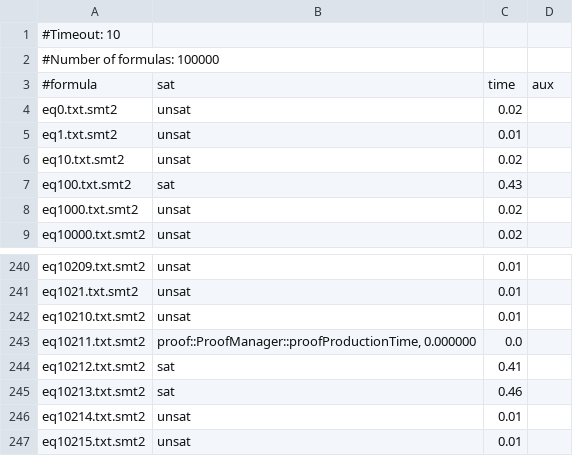
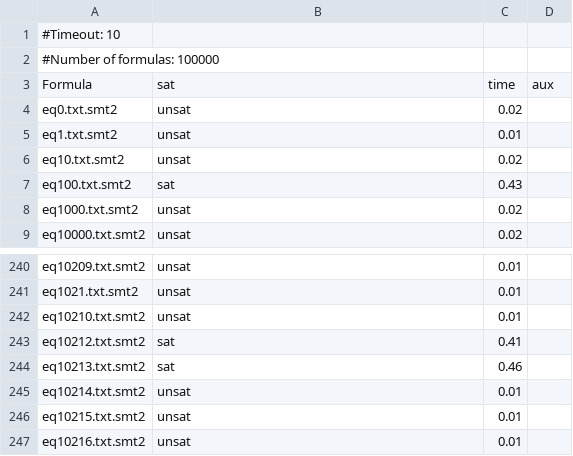
Before and after one commit to VeriFIT/retro, a CSV file: results/compare/kaluza-prod/cvc4-kaluza-prod-pyex.csv (was results/compare/kaluza-prod/cvc4-kazula-prod-pyex.csv), drawn as a sheet; only a part is shown, gaps mark what is left out; the shorter side is filled out with more unchanged rows.

Commit message:
results/: clean up the result base

```diff
--- a/results/compare/kaluza-prod/cvc4-kazula-prod-pyex.csv
+++ b/results/compare/kaluza-prod/cvc4-kaluza-prod-pyex.csv
@@ -2,3 +2,3 @@
 #Number of formulas: 100000
-#formula;sat;time;aux
+Formula;sat;time;aux
 eq0.txt.smt2;unsat;0.02
@@ -242,3 +242,2 @@ eq1021.txt.smt2;unsat;0.01
 eq10210.txt.smt2;unsat;0.01
-eq10211.txt.smt2;proof::ProofManager::proofProductionTime, 0.000000;0.0
 eq10212.txt.smt2;sat;0.41
```
Also changed, not shown: results/compare/kaluza-hard_1/rmc-kaluza-hard.csv, results/compare/kaluza-prod/rmc-kaluza-prod-pyex.csv, 3 other files.
